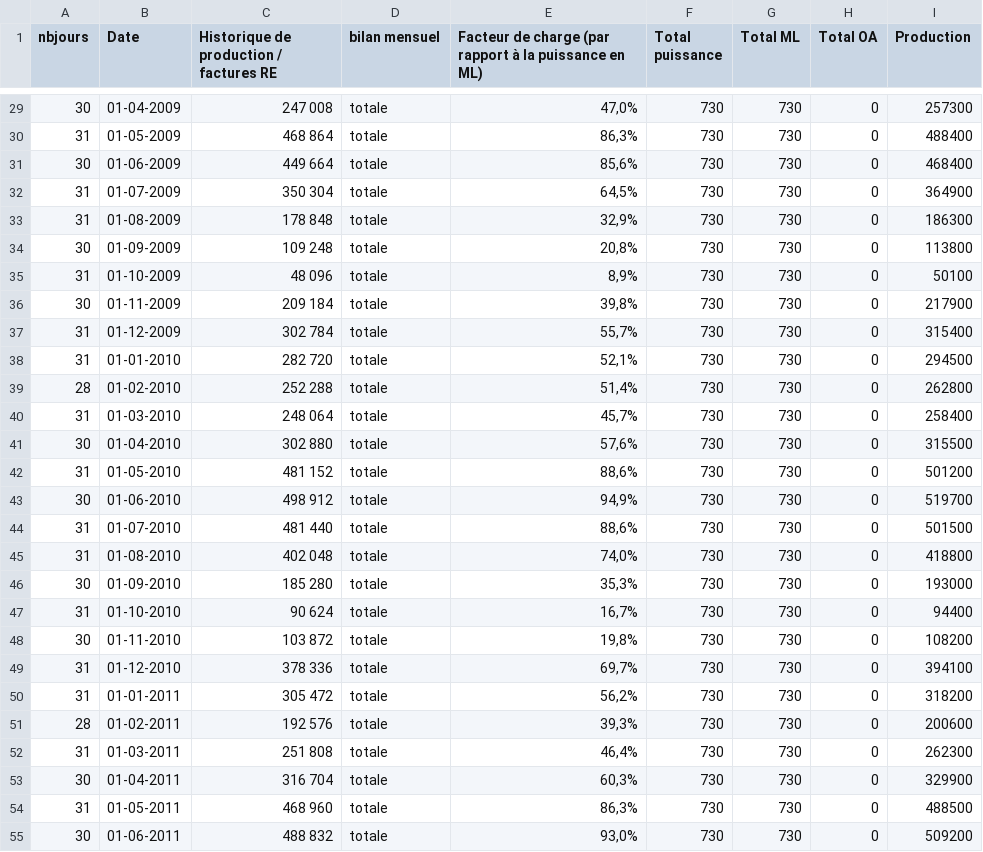
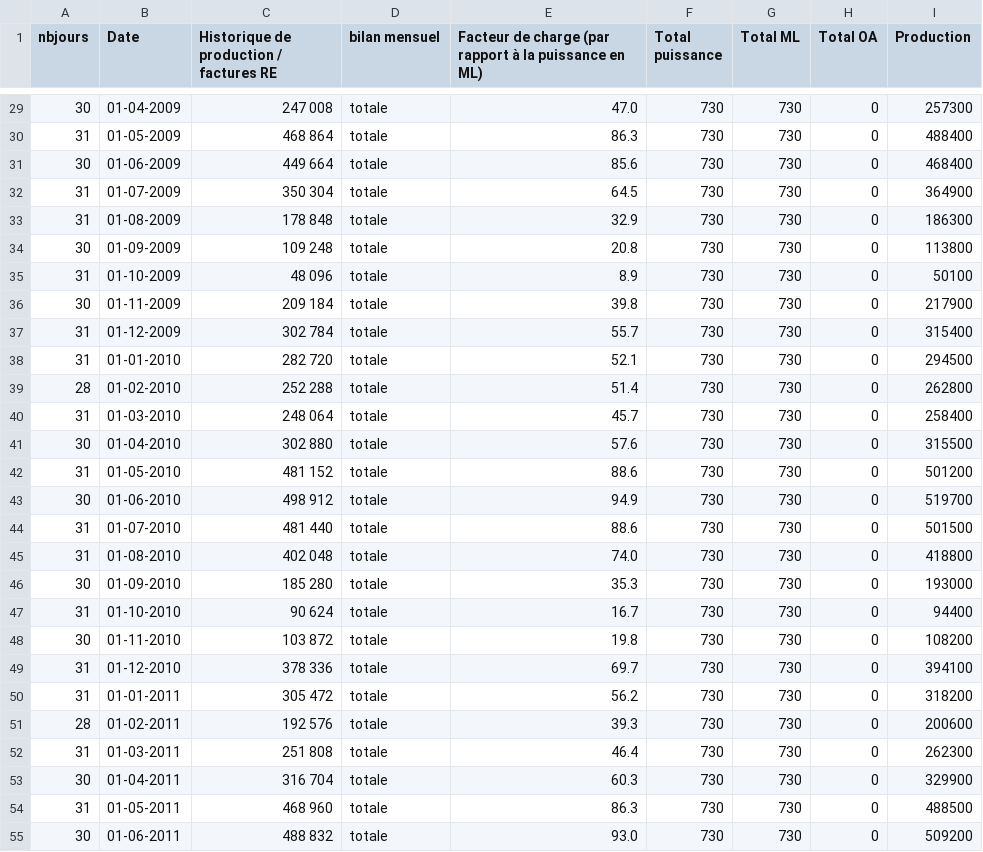
Before and after one commit to maximeROUL2/MR_PrevProdMT, a CSV file: SerieTemporelles/Data/classeur.csv, drawn as a sheet; only a part is shown, gaps mark what is left out; the diff covers the shown part only.

```diff
--- a/SerieTemporelles/Data/classeur.csv
+++ b/SerieTemporelles/Data/classeur.csv
@@ -29,27 +29,27 @@ nbjours,Date,Historique de production / factures RE,bilan mensuel,Facteur de cha
-30,01-04-2009,247 008,totale,"47,0%",730,730,0,257300
-31,01-05-2009,468 864,totale,"86,3%",730,730,0,488400
-30,01-06-2009,449 664,totale,"85,6%",730,730,0,468400
-31,01-07-2009,350 304,totale,"64,5%",730,730,0,364900
-31,01-08-2009,178 848,totale,"32,9%",730,730,0,186300
-30,01-09-2009,109 248,totale,"20,8%",730,730,0,113800
-31,01-10-2009,48 096,totale,"8,9%",730,730,0,50100
-30,01-11-2009,209 184,totale,"39,8%",730,730,0,217900
-31,01-12-2009,302 784,totale,"55,7%",730,730,0,315400
-31,01-01-2010,282 720,totale,"52,1%",730,730,0,294500
-28,01-02-2010,252 288,totale,"51,4%",730,730,0,262800
-31,01-03-2010,248 064,totale,"45,7%",730,730,0,258400
-30,01-04-2010,302 880,totale,"57,6%",730,730,0,315500
-31,01-05-2010,481 152,totale,"88,6%",730,730,0,501200
-30,01-06-2010,498 912,totale,"94,9%",730,730,0,519700
-31,01-07-2010,481 440,totale,"88,6%",730,730,0,501500
-31,01-08-2010,402 048,totale,"74,0%",730,730,0,418800
-30,01-09-2010,185 280,totale,"35,3%",730,730,0,193000
-31,01-10-2010,90 624,totale,"16,7%",730,730,0,94400
-30,01-11-2010,103 872,totale,"19,8%",730,730,0,108200
-31,01-12-2010,378 336,totale,"69,7%",730,730,0,394100
-31,01-01-2011,305 472,totale,"56,2%",730,730,0,318200
-28,01-02-2011,192 576,totale,"39,3%",730,730,0,200600
-31,01-03-2011,251 808,totale,"46,4%",730,730,0,262300
-30,01-04-2011,316 704,totale,"60,3%",730,730,0,329900
-31,01-05-2011,468 960,totale,"86,3%",730,730,0,488500
-30,01-06-2011,488 832,totale,"93,0%",730,730,0,509200
+30,01-04-2009,247 008,totale,47.0,730,730,0,257300
+31,01-05-2009,468 864,totale,86.3,730,730,0,488400
+30,01-06-2009,449 664,totale,85.6,730,730,0,468400
+31,01-07-2009,350 304,totale,64.5,730,730,0,364900
+31,01-08-2009,178 848,totale,32.9,730,730,0,186300
+30,01-09-2009,109 248,totale,20.8,730,730,0,113800
+31,01-10-2009,48 096,totale,8.9,730,730,0,50100
+30,01-11-2009,209 184,totale,39.8,730,730,0,217900
+31,01-12-2009,302 784,totale,55.7,730,730,0,315400
+31,01-01-2010,282 720,totale,52.1,730,730,0,294500
+28,01-02-2010,252 288,totale,51.4,730,730,0,262800
+31,01-03-2010,248 064,totale,45.7,730,730,0,258400
+30,01-04-2010,302 880,totale,57.6,730,730,0,315500
+31,01-05-2010,481 152,totale,88.6,730,730,0,501200
+30,01-06-2010,498 912,totale,94.9,730,730,0,519700
+31,01-07-2010,481 440,totale,88.6,730,730,0,501500
+31,01-08-2010,402 048,totale,74.0,730,730,0,418800
+30,01-09-2010,185 280,totale,35.3,730,730,0,193000
+31,01-10-2010,90 624,totale,16.7,730,730,0,94400
+30,01-11-2010,103 872,totale,19.8,730,730,0,108200
+31,01-12-2010,378 336,totale,69.7,730,730,0,394100
+31,01-01-2011,305 472,totale,56.2,730,730,0,318200
+28,01-02-2011,192 576,totale,39.3,730,730,0,200600
+31,01-03-2011,251 808,totale,46.4,730,730,0,262300
+30,01-04-2011,316 704,totale,60.3,730,730,0,329900
+31,01-05-2011,468 960,totale,86.3,730,730,0,488500
+30,01-06-2011,488 832,totale,93.0,730,730,0,509200
```
Also changed, not shown: 108 edited cells elsewhere in this file, 6 other files.
